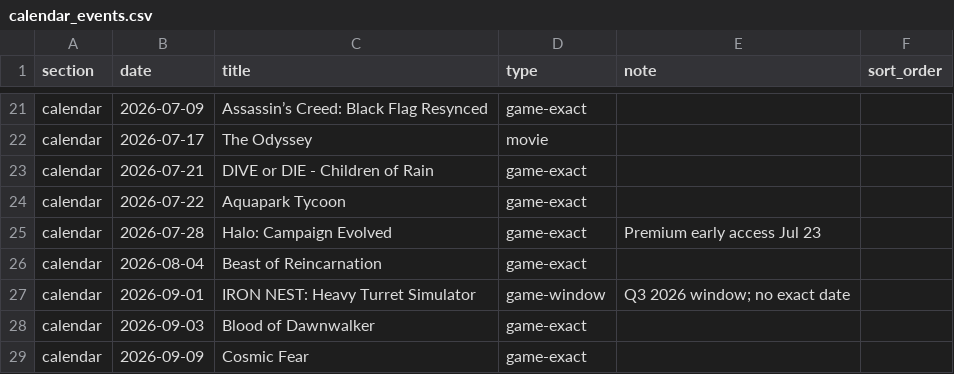
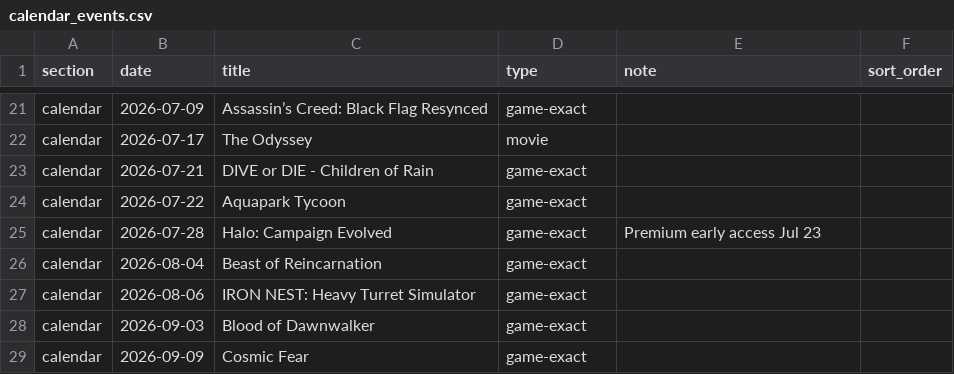
Before and after one commit to davisb32/Calendar, a CSV file: calendar_events.csv, drawn as a sheet; only a part is shown, gaps mark what is left out.

Commit message:
Update calendar_events.csv

```diff
--- a/calendar_events.csv
+++ b/calendar_events.csv
@@ -26,3 +26,3 @@ calendar,2026-07-28,Halo: Campaign Evolved,game-exact,Premium early access Jul 2
 calendar,2026-08-04,Beast of Reincarnation,game-exact,,
-calendar,2026-09-01,IRON NEST: Heavy Turret Simulator,game-window,Q3 2026 window; no exact date,
+calendar,2026-08-06,IRON NEST: Heavy Turret Simulator,game-exact,,
 calendar,2026-09-03,Blood of Dawnwalker,game-exact,,
```
